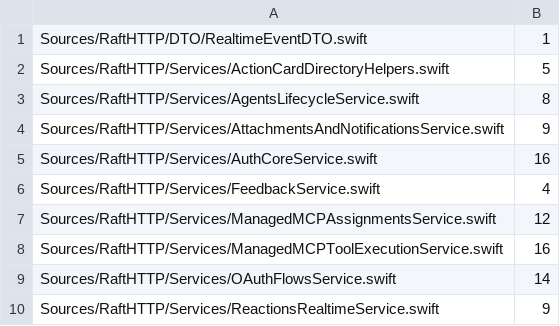
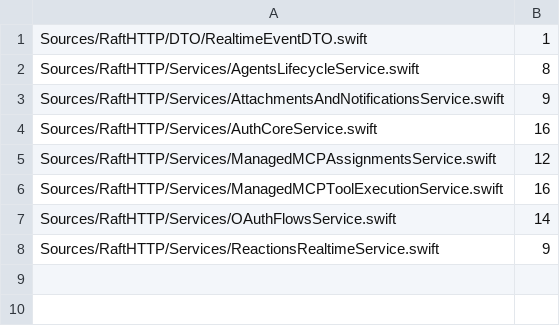
Before and after one commit to kevinzhow/raft-server-swift, a TSV file: scripts/ratchet_service_json_any.tsv, drawn as a sheet.

```diff
--- a/scripts/ratchet_service_json_any.tsv
+++ b/scripts/ratchet_service_json_any.tsv
@@ -1,3 +1,2 @@
 Sources/RaftHTTP/DTO/RealtimeEventDTO.swift	1
-Sources/RaftHTTP/Services/ActionCardDirectoryHelpers.swift	5
 Sources/RaftHTTP/Services/AgentsLifecycleService.swift	8
@@ -5,3 +4,2 @@ Sources/RaftHTTP/Services/AttachmentsAndNotificationsService.swift	9
 Sources/RaftHTTP/Services/AuthCoreService.swift	16
-Sources/RaftHTTP/Services/FeedbackService.swift	4
 Sources/RaftHTTP/Services/ManagedMCPAssignmentsService.swift	12
```
Also changed, not shown: scripts/ratchet_extension_directory.tsv, scripts/ratchet_service_directory_calls.tsv, 28 other files.
